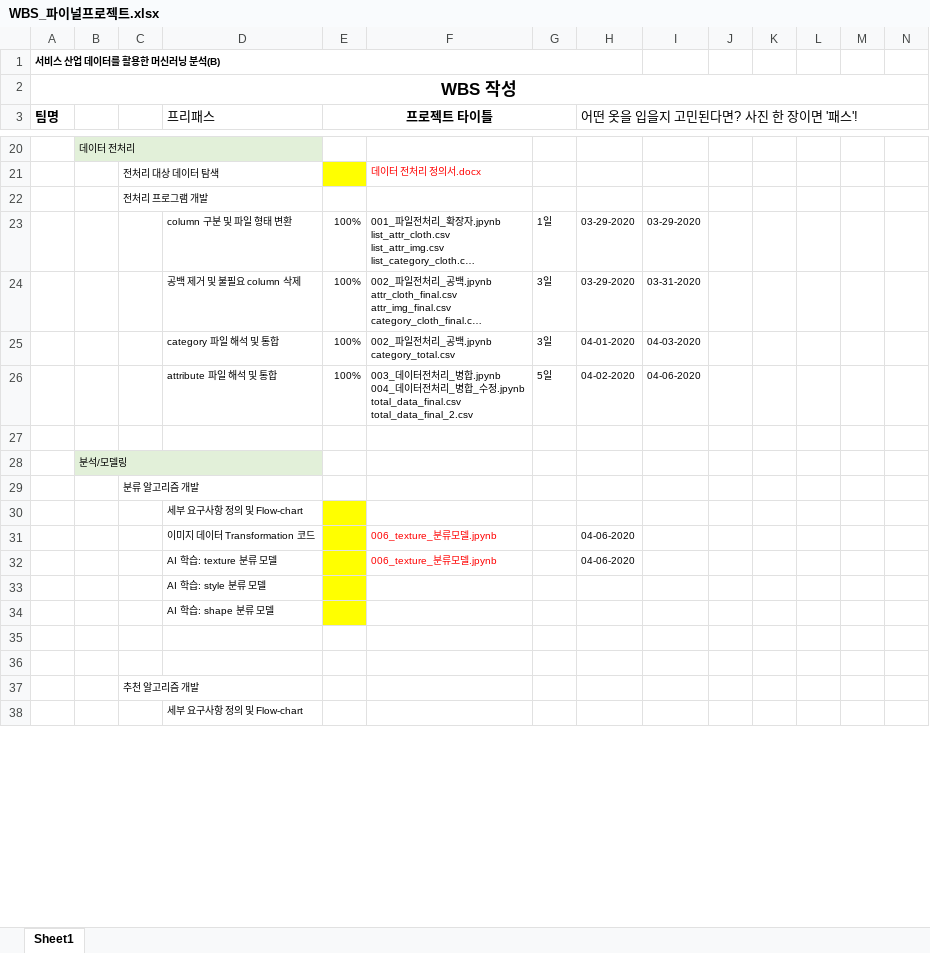
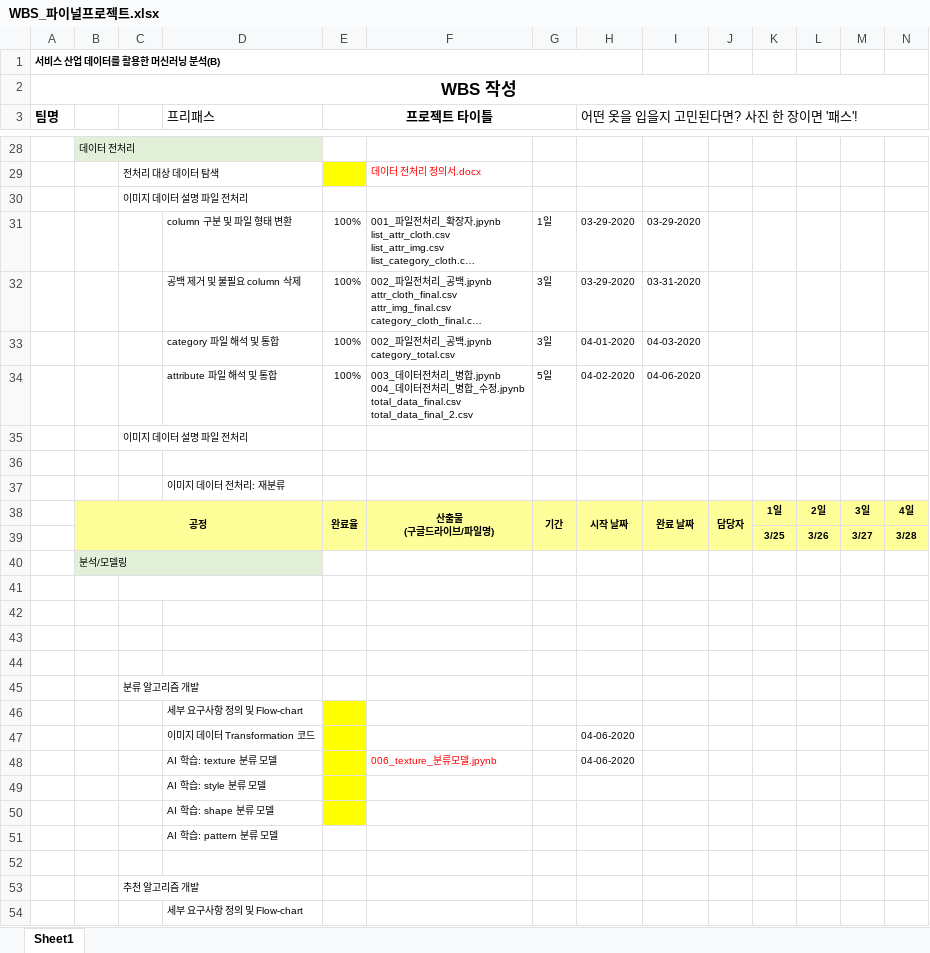
Before and after one commit to z2soo/Project, an Excel workbook: 의상_매칭_서비스/WBS_파이널프로젝트.xlsx, sheet Sheet1, drawn as a sheet; only a part is shown, gaps mark what is left out; long unchanged cells end in …; values as stored, in another font and other column widths than the file's, no borders; addresses are those after the commit; rows hold the shown columns only; ↵ is a line break in a cell; the diff covers the shown part only; the diff names each change by its address in the sheet, - before the commit and + after, or states it on an @@ line.

```diff
--- a/의상_매칭_서비스/WBS_파이널프로젝트.xlsx (sheet Sheet1)
+++ b/의상_매칭_서비스/WBS_파이널프로젝트.xlsx (sheet Sheet1)
-C30: 전처리 프로그램 개발
+C30: 이미지 데이터 설명 파일 전처리
+row 35:  |  | 이미지 데이터 설명 파일 전처리
+row 37:  |  |  | 이미지 데이터 전처리: 재분류
+row 38:  | 공정 |  |  | 완료율 | 산출물 ↵ (구글드라이브/파일명) | 기간 | 시작 날짜 | 완료 날짜 | 담당자 | 1일 | 2일 | 3일 | 4일
+row 39:  |  |  |  |  |  |  |  |  |  | 3/25 | 3/26 | 3/27 | 3/28
+row 41: (empty)
+row 42: (empty)
+row 43: (empty)
+row 44: (empty)
-F47: 006_texture_분류모델.jpynb
+F47: (empty)
-D51 (프리패스): (empty)
+D51 (프리패스): AI 학습: pattern 분류 모델
```
Also changed, not shown: 9 added rows, 1 removed row, 58 edited cells, cell formats and merged cells elsewhere in this sheet.
